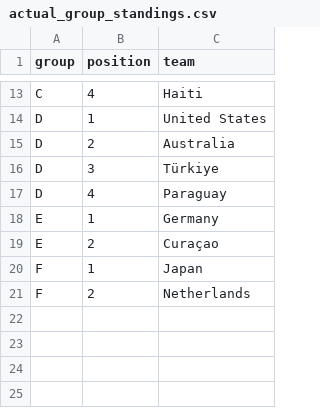
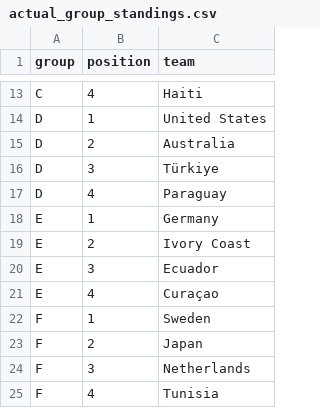
Before and after one commit to pedrosant-anna/bolao-copa-2026-x7q9p, a CSV file: data/scored_outputs/actual_group_standings.csv, drawn as a sheet; only a part is shown, gaps mark what is left out.

```diff
--- a/data/scored_outputs/actual_group_standings.csv
+++ b/data/scored_outputs/actual_group_standings.csv
@@ -18,4 +18,8 @@ D,4,Paraguay
 E,1,Germany
-E,2,Curaçao
-F,1,Japan
-F,2,Netherlands
+E,2,Ivory Coast
+E,3,Ecuador
+E,4,Curaçao
+F,1,Sweden
+F,2,Japan
+F,3,Netherlands
+F,4,Tunisia
```
Also changed, not shown: data/results/actual_results.csv, data/scored_outputs/group_position_points.csv, 5 other files.
